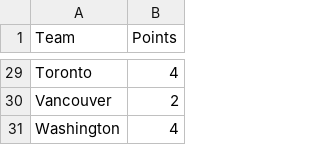
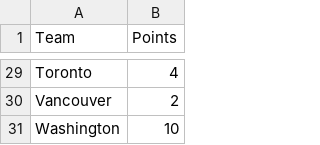
Before and after one commit to brittaniSavery/siba-league-site, a CSV file: frontend/src/lib/pro-reward-pts.csv, drawn as a sheet; only a part is shown, gaps mark what is left out; the diff covers the shown part only.

Commit message:
Update Reward Points after 2021 Postseason

```diff
--- a/frontend/src/lib/pro-reward-pts.csv
+++ b/frontend/src/lib/pro-reward-pts.csv
@@ -30,2 +30,2 @@ Toronto,4
 Vancouver,2
-Washington,4
+Washington,10
```
Also changed, not shown: 20 edited cells elsewhere in this file, 1 other file.
